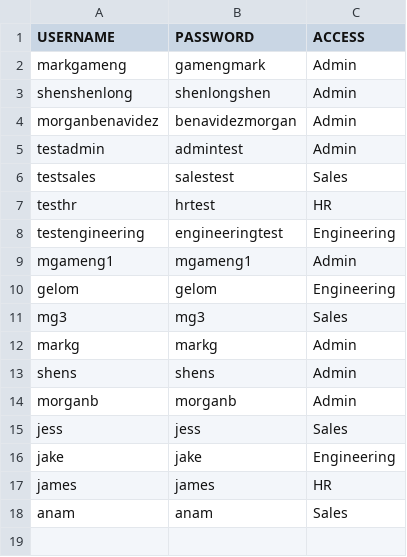
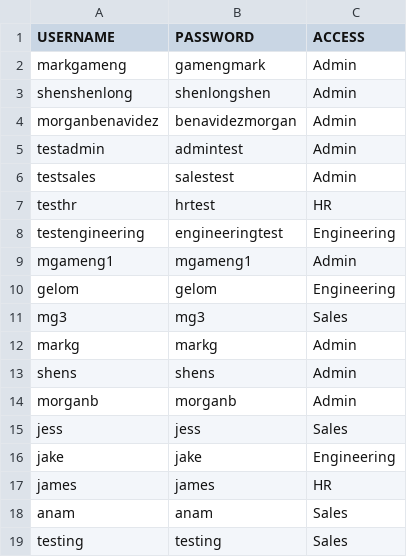
Before and after one commit to MarkGelo/CS-425, a CSV file: Project/ActualProject/src/logins.csv, drawn as a sheet.

```diff
--- a/Project/ActualProject/src/logins.csv
+++ b/Project/ActualProject/src/logins.csv
@@ -5,3 +5,3 @@ morganbenavidez,benavidezmorgan,Admin
 testadmin,admintest,Admin
-testsales,salestest,Sales
+testsales,salestest,Admin
 testhr,hrtest,HR
@@ -18 +18,2 @@ james,james,HR
 anam,anam,Sales
+testing,testing,Sales
```
Also changed, not shown: 1 other file.
